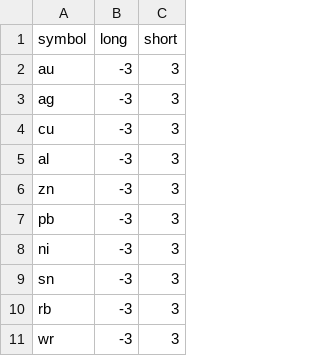
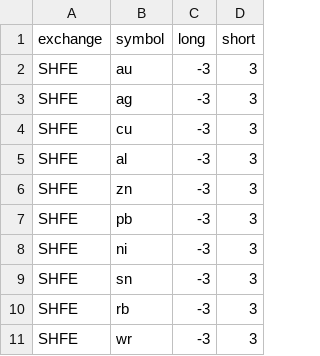
Before and after one commit to BruceFrankWong/FuturesWorkshop, a CSV file: FuturesWorkshop/settings/stop.csv, drawn as a sheet; only a part is shown; the diff names each change by its address in the sheet, - before the commit and + after, or states it on an @@ line.

```diff
--- a/FuturesWorkshop/settings/stop.csv
+++ b/FuturesWorkshop/settings/stop.csv
+column A (exchange), rows 2-11: all SHFE
```
Also changed, not shown: 2 other files.
